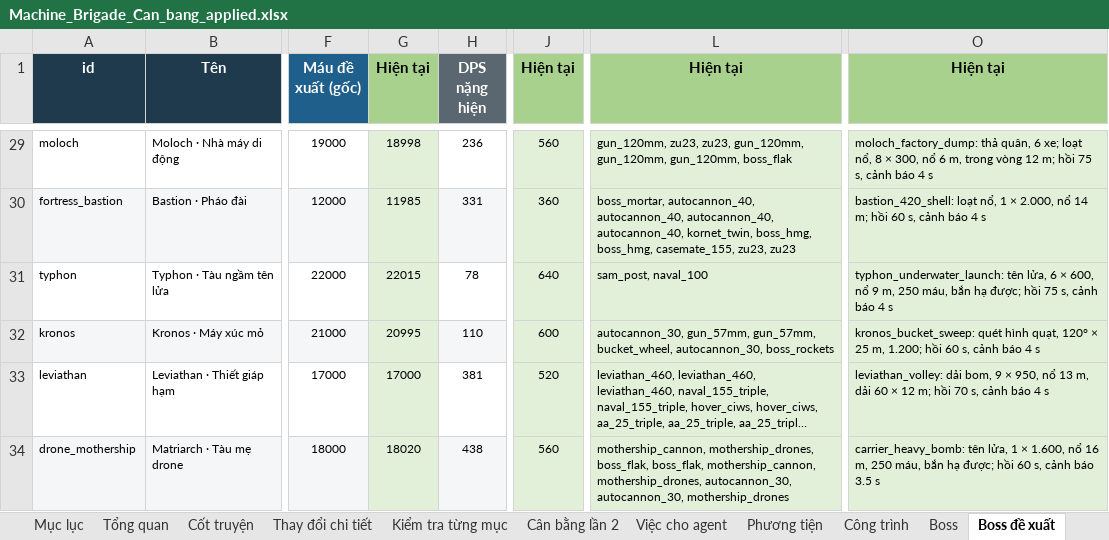
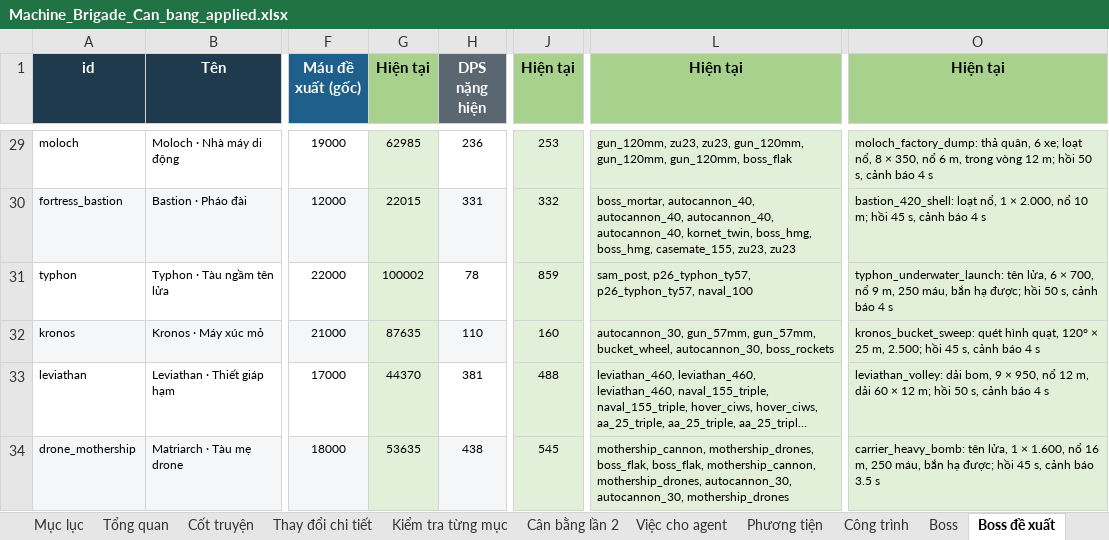
Before and after one commit to Winka173/machine-bridage, an Excel workbook: Docs/balance/Machine_Brigade_Can_bang_applied.xlsx, sheet Boss đề xuất, drawn as a sheet; only a part is shown, gaps mark what is left out; long unchanged cells end in …; values as stored, in another font and other column widths than the file's, no borders; the diff covers the shown part only; the diff names each change by its address in the sheet, - before the commit and + after, or states it on an @@ line.

```diff
--- a/Docs/balance/Machine_Brigade_Can_bang_applied.xlsx (sheet Boss đề xuất)
+++ b/Docs/balance/Machine_Brigade_Can_bang_applied.xlsx (sheet Boss đề xuất)
-G29 (Hiện tại): 18998
+G29 (Hiện tại): 62985
-J29 (Hiện tại): 560
+J29 (Hiện tại): 253
-O29 (Hiện tại): …8 × 300, nổ 6 m, trong vòng 12 m; hồi 75 s, cảnh…
+O29 (Hiện tại): …8 × 350, nổ 6 m, trong vòng 12 m; hồi 50 s, cảnh…
-G30 (Hiện tại): 11985
+G30 (Hiện tại): 22015
-J30 (Hiện tại): 360
+J30 (Hiện tại): 332
-O30 (Hiện tại): …2.000, nổ 14 m; hồi 60 s, cảnh…
+O30 (Hiện tại): …2.000, nổ 10 m; hồi 45 s, cảnh…
-G31 (Hiện tại): 22015
+G31 (Hiện tại): 100002
-J31 (Hiện tại): 640
+J31 (Hiện tại): 859
-L31 (Hiện tại): sam_post, naval_100
+L31 (Hiện tại): sam_post, p26_typhon_ty57, p26_typhon_ty57, naval_100
-O31 (Hiện tại): …6 × 600, nổ 9 m, 250 máu, bắn hạ được; hồi 75 s, cảnh…
+O31 (Hiện tại): …6 × 700, nổ 9 m, 250 máu, bắn hạ được; hồi 50 s, cảnh…
-G32 (Hiện tại): 20995
+G32 (Hiện tại): 87635
-J32 (Hiện tại): 600
+J32 (Hiện tại): 160
-O32 (Hiện tại): …25 m, 1.200; hồi 60 s, cảnh…
+O32 (Hiện tại): …25 m, 2.500; hồi 45 s, cảnh…
-G33 (Hiện tại): 17000
+G33 (Hiện tại): 44370
-J33 (Hiện tại): 520
+J33 (Hiện tại): 488
-O33 (Hiện tại): …950, nổ 13 m, dải 60 × 12 m; hồi 70 s, cảnh…
+O33 (Hiện tại): …950, nổ 12 m, dải 60 × 12 m; hồi 50 s, cảnh…
-G34 (Hiện tại): 18020
+G34 (Hiện tại): 53635
-J34 (Hiện tại): 560
+J34 (Hiện tại): 545
-O34 (Hiện tại): …được; hồi 60 s, cảnh…
+O34 (Hiện tại): …được; hồi 45 s, cảnh…
```
Also changed, not shown: 62 edited cells elsewhere in this sheet, sheet Đơn vị – vũ khí, sheet Vũ khí đề xuất, sheet Tổng DPS đơn vị, sheet Kích thước đạn, sheet Tốc độ tên lửa, sheet Kích thước – giá, 14 more sheets, 5 other files.
